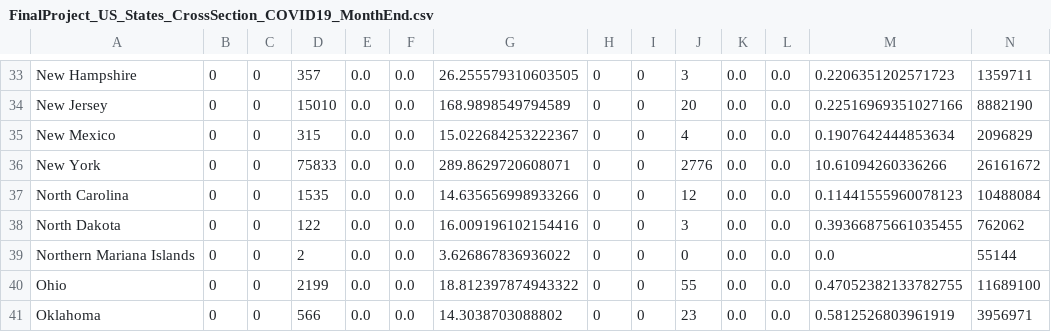
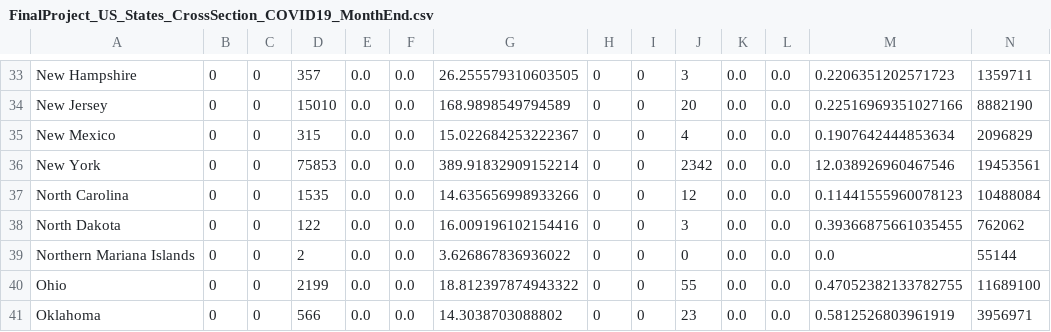
Before and after one commit to SonnyITS/COVID-19, a CSV file: data_covid_19/FinalProject_US_States_CrossSection_COVID19_MonthEnd.csv, drawn as a sheet; only a part is shown, gaps mark what is left out.

```diff
--- a/data_covid_19/FinalProject_US_States_CrossSection_COVID19_MonthEnd.csv
+++ b/data_covid_19/FinalProject_US_States_CrossSection_COVID19_MonthEnd.csv
@@ -35,3 +35,3 @@ New Jersey,0,0,15010,0.0,0.0,168.9898549794589,0,0,20,0.0,0.0,0.2251696935102716
 New Mexico,0,0,315,0.0,0.0,15.022684253222367,0,0,4,0.0,0.0,0.1907642444853634,2096829
-New York,0,0,75833,0.0,0.0,289.8629720608071,0,0,2776,0.0,0.0,10.61094260336266,26161672
+New York,0,0,75853,0.0,0.0,389.91832909152214,0,0,2342,0.0,0.0,12.038926960467546,19453561
 North Carolina,0,0,1535,0.0,0.0,14.635656998933266,0,0,12,0.0,0.0,0.11441555960078123,10488084
```
Also changed, not shown: data_covid_19/US State Population.csv, data_covid_19/US_CT_TimeSeries_COVID19_DeathsPer100k.csv, 9 other files.
